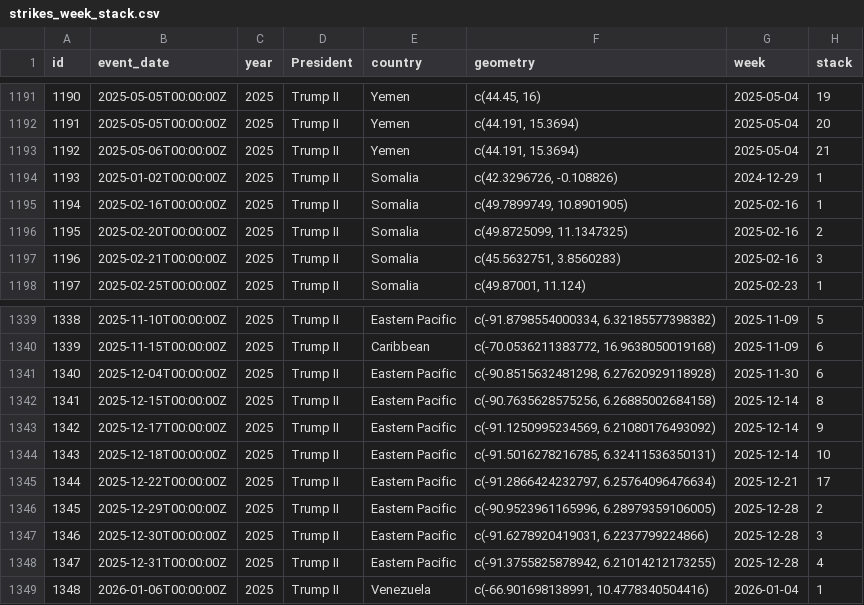
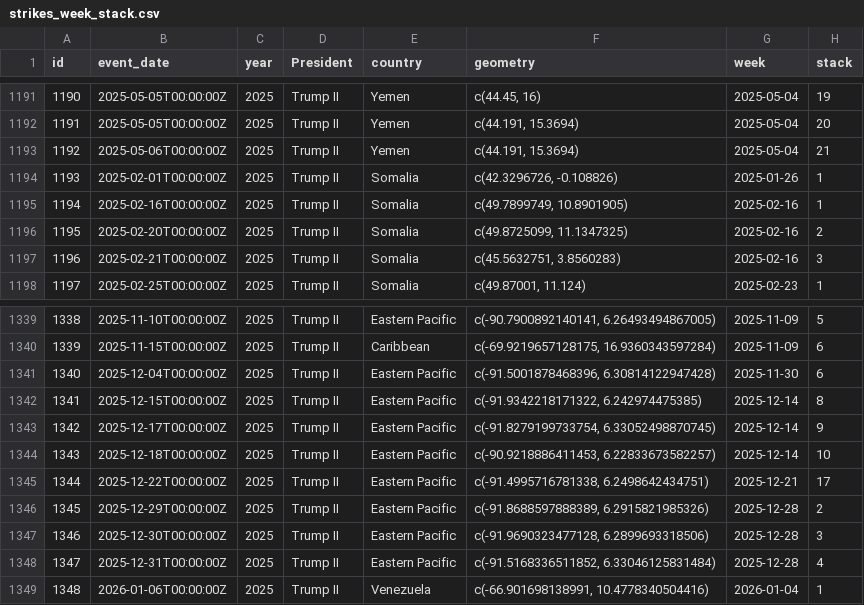
Before and after one commit to euissR/commentary_2026_02-GS-Trump-II, a CSV file: strikes_week_stack.csv, drawn as a sheet; only a part is shown, gaps mark what is left out; the diff covers the shown part only.

```diff
--- a/strikes_week_stack.csv
+++ b/strikes_week_stack.csv
@@ -1193,3 +1193,3 @@ id,event_date,year,President,country,geometry,week,stack
 1192,2025-05-06T00:00:00Z,2025,Trump II,Yemen,"c(44.191, 15.3694)",2025-05-04,21
-1193,2025-01-02T00:00:00Z,2025,Trump II,Somalia,"c(42.3296726, -0.108826)",2024-12-29,1
+1193,2025-02-01T00:00:00Z,2025,Trump II,Somalia,"c(42.3296726, -0.108826)",2025-01-26,1
 1194,2025-02-16T00:00:00Z,2025,Trump II,Somalia,"c(49.7899749, 10.8901905)",2025-02-16,1
@@ -1339,11 +1339,11 @@ id,event_date,year,President,country,geometry,week,stack
-1338,2025-11-10T00:00:00Z,2025,Trump II,Eastern Pacific,"c(-91.8798554000334, 6.32185577398382)",2025-11-09,5
-1339,2025-11-15T00:00:00Z,2025,Trump II,Caribbean,"c(-70.0536211383772, 16.9638050019168)",2025-11-09,6
-1340,2025-12-04T00:00:00Z,2025,Trump II,Eastern Pacific,"c(-90.8515632481298, 6.27620929118928)",2025-11-30,6
-1341,2025-12-15T00:00:00Z,2025,Trump II,Eastern Pacific,"c(-90.7635628575256, 6.26885002684158)",2025-12-14,8
-1342,2025-12-17T00:00:00Z,2025,Trump II,Eastern Pacific,"c(-91.1250995234569, 6.21080176493092)",2025-12-14,9
-1343,2025-12-18T00:00:00Z,2025,Trump II,Eastern Pacific,"c(-91.5016278216785, 6.32411536350131)",2025-12-14,10
-1344,2025-12-22T00:00:00Z,2025,Trump II,Eastern Pacific,"c(-91.2866424232797, 6.25764096476634)",2025-12-21,17
-1345,2025-12-29T00:00:00Z,2025,Trump II,Eastern Pacific,"c(-90.9523961165996, 6.28979359106005)",2025-12-28,2
-1346,2025-12-30T00:00:00Z,2025,Trump II,Eastern Pacific,"c(-91.6278920419031, 6.2237799224866)",2025-12-28,3
-1347,2025-12-31T00:00:00Z,2025,Trump II,Eastern Pacific,"c(-91.3755825878942, 6.21014212173255)",2025-12-28,4
+1338,2025-11-10T00:00:00Z,2025,Trump II,Eastern Pacific,"c(-90.7900892140141, 6.26493494867005)",2025-11-09,5
+1339,2025-11-15T00:00:00Z,2025,Trump II,Caribbean,"c(-69.9219657128175, 16.9360343597284)",2025-11-09,6
+1340,2025-12-04T00:00:00Z,2025,Trump II,Eastern Pacific,"c(-91.5001878468396, 6.30814122947428)",2025-11-30,6
+1341,2025-12-15T00:00:00Z,2025,Trump II,Eastern Pacific,"c(-91.9342218171322, 6.242974475385)",2025-12-14,8
+1342,2025-12-17T00:00:00Z,2025,Trump II,Eastern Pacific,"c(-91.8279199733754, 6.33052498870745)",2025-12-14,9
+1343,2025-12-18T00:00:00Z,2025,Trump II,Eastern Pacific,"c(-90.9218886411453, 6.22833673582257)",2025-12-14,10
+1344,2025-12-22T00:00:00Z,2025,Trump II,Eastern Pacific,"c(-91.4995716781338, 6.2498642434751)",2025-12-21,17
+1345,2025-12-29T00:00:00Z,2025,Trump II,Eastern Pacific,"c(-91.8688597888389, 6.2915821985326)",2025-12-28,2
+1346,2025-12-30T00:00:00Z,2025,Trump II,Eastern Pacific,"c(-91.9690323477128, 6.2899693318506)",2025-12-28,3
+1347,2025-12-31T00:00:00Z,2025,Trump II,Eastern Pacific,"c(-91.5168336511852, 6.33046125831484)",2025-12-28,4
 1348,2026-01-06T00:00:00Z,2025,Trump II,Venezuela,"c(-66.901698138991, 10.4778340504416)",2026-01-04,1
```
Also changed, not shown: 27 edited cells elsewhere in this file, 17 other files.
